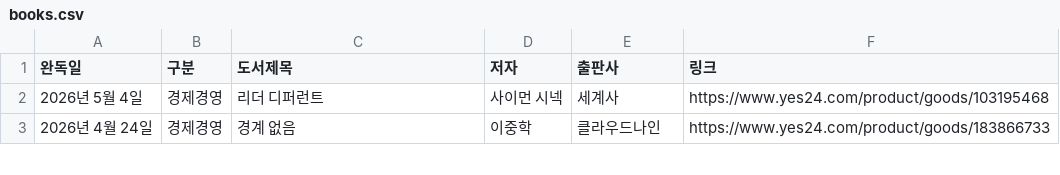
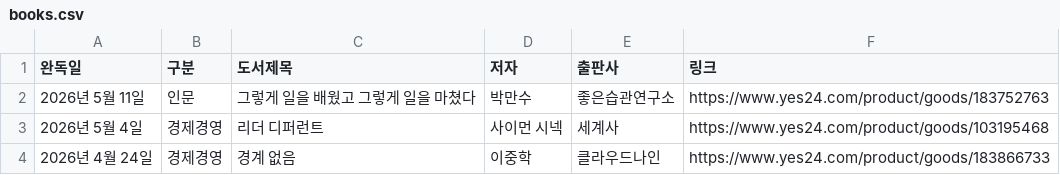
Before and after one commit to yjjeon1988/library, a CSV file: data/books.csv, drawn as a sheet; only a part is shown; the diff names each change by its address in the sheet, - before the commit and + after, or states it on an @@ line.

```diff
--- a/data/books.csv
+++ b/data/books.csv
+row 2: 2026년 5월 11일 | 인문 | 그렇게 일을 배웠고 그렇게 일을 마쳤다 | 박만수 | 좋은습관연구소 | https://www.yes24.com/product/goods/183752763
```
Also changed, not shown: 1 other file.
